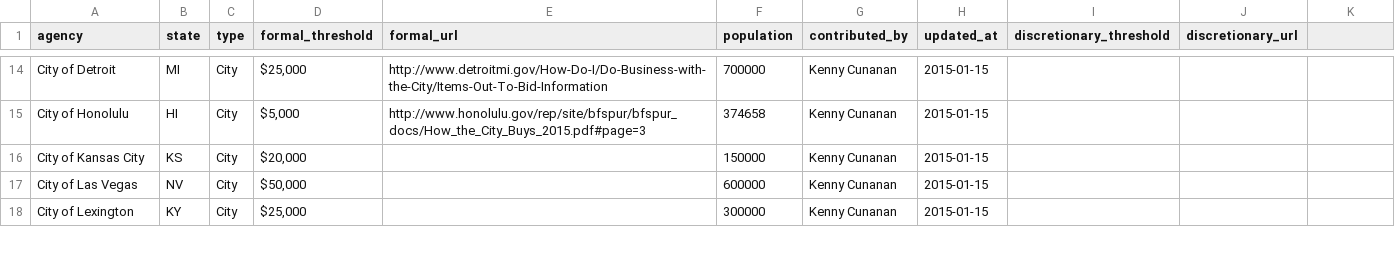
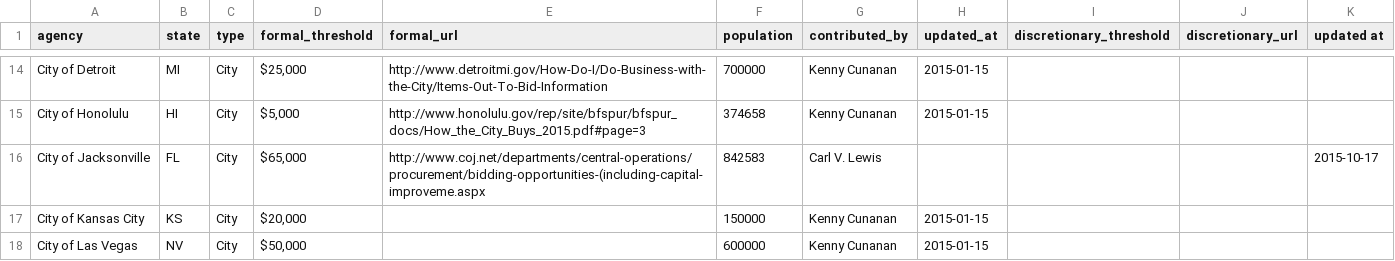
Before and after one commit to munirent/openprocure, a CSV file: procurement.csv, drawn as a sheet; only a part is shown, gaps mark what is left out; the shorter side is filled out with more unchanged rows; the diff names each change by its address in the sheet, - before the commit and + after, or states it on an @@ line.

```diff
--- a/procurement.csv
+++ b/procurement.csv
-K1: (empty)
+K1: updated at
+row 16: City of Jacksonville | FL | City | $65,000 | http://www.coj.net/departments/central-operations/procurement/bidding-opportunities-(including-capital-improveme.aspx | 842583 | Carl V. Lewis |  |  |  | 2015-10-17
```
Also changed, not shown: 1 other file.
